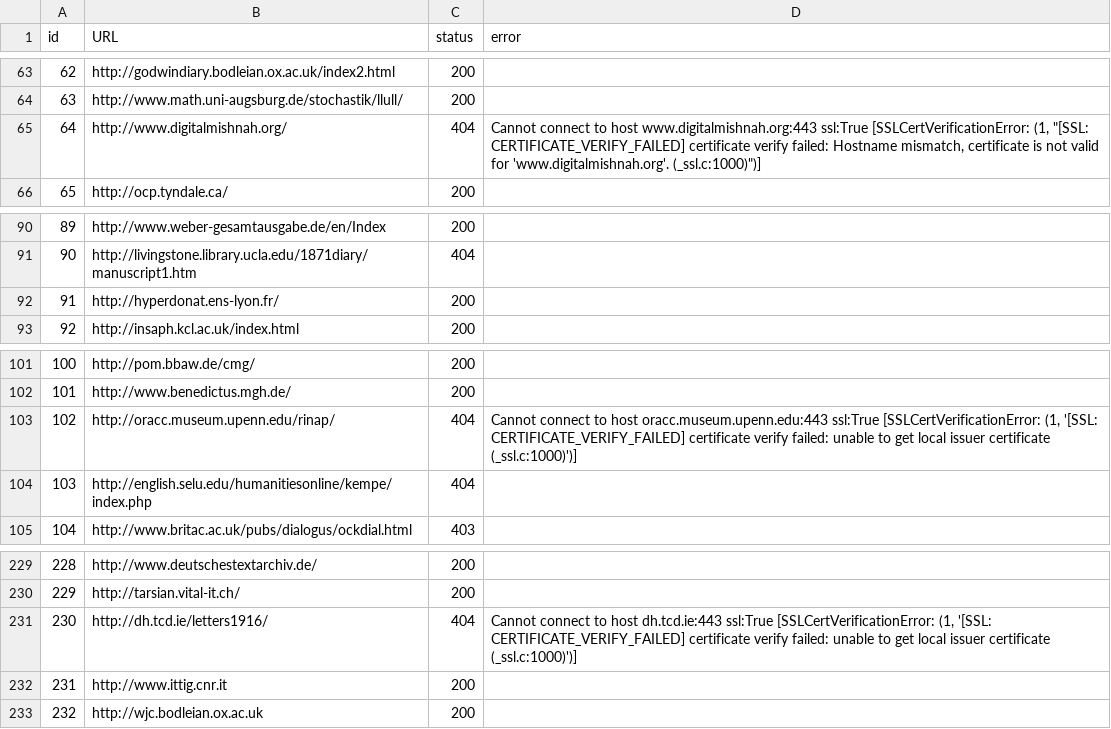
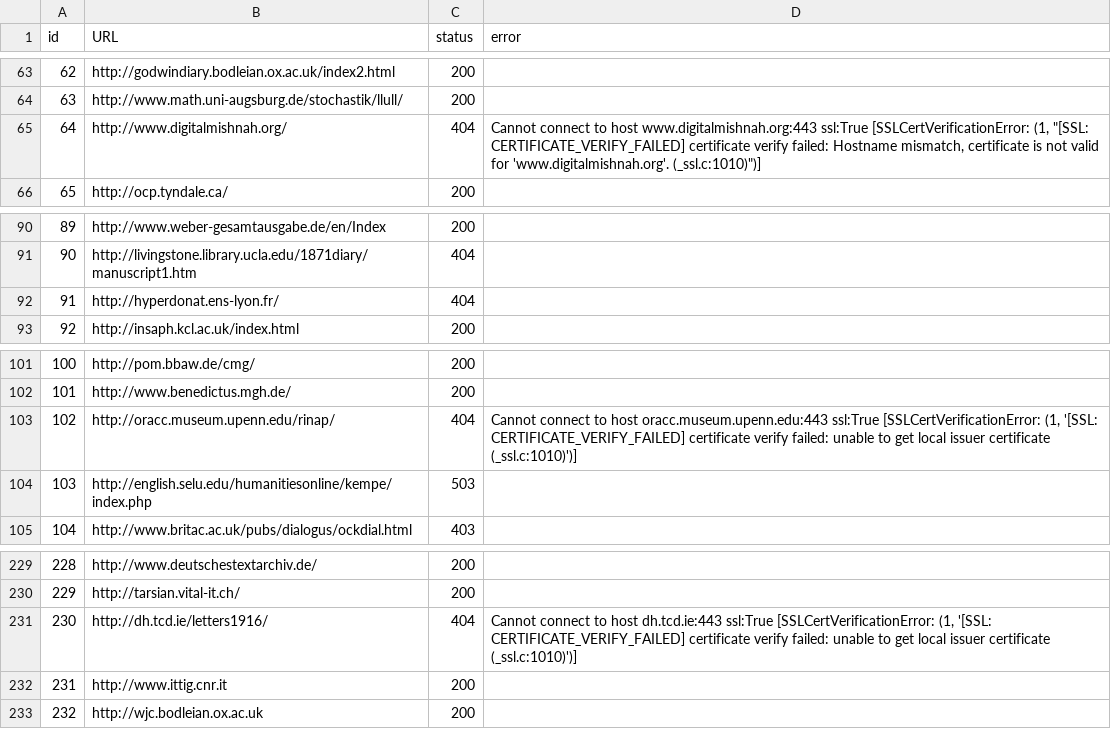
Before and after one commit to dig-Eds-cat/qod, a CSV file: result.csv, drawn as a sheet; only a part is shown, gaps mark what is left out.

```diff
--- a/result.csv
+++ b/result.csv
@@ -64,3 +64,3 @@ id,URL,status,error
 63,http://www.math.uni-augsburg.de/stochastik/llull/,200,
-64,http://www.digitalmishnah.org/,404,"Cannot connect to host www.digitalmishnah.org:443 ssl:True [SSLCertVerificationError: (1, ""[SSL: CERTIFICATE_VERIFY_FAILED] certificate verify failed: Hostname mismatch, certificate is not valid for 'www.digitalmishnah.org'. (_ssl.c:1000)"")]"
+64,http://www.digitalmishnah.org/,404,"Cannot connect to host www.digitalmishnah.org:443 ssl:True [SSLCertVerificationError: (1, ""[SSL: CERTIFICATE_VERIFY_FAILED] certificate verify failed: Hostname mismatch, certificate is not valid for 'www.digitalmishnah.org'. (_ssl.c:1010)"")]"
 65,http://ocp.tyndale.ca/,200,
@@ -91,3 +91,3 @@ id,URL,status,error
 90,http://livingstone.library.ucla.edu/1871diary/manuscript1.htm,404,
-91,http://hyperdonat.ens-lyon.fr/,200,
+91,http://hyperdonat.ens-lyon.fr/,404,
 92,http://insaph.kcl.ac.uk/index.html,200,
@@ -102,4 +102,4 @@ id,URL,status,error
 101,http://www.benedictus.mgh.de/,200,
-102,http://oracc.museum.upenn.edu/rinap/,404,"Cannot connect to host oracc.museum.upenn.edu:443 ssl:True [SSLCertVerificationError: (1, '[SSL: CERTIFICATE_VERIFY_FAILED] certificate verify failed: unable to get local issuer certificate (_ssl.c:1000)')]"
-103,http://english.selu.edu/humanitiesonline/kempe/index.php,404,
+102,http://oracc.museum.upenn.edu/rinap/,404,"Cannot connect to host oracc.museum.upenn.edu:443 ssl:True [SSLCertVerificationError: (1, '[SSL: CERTIFICATE_VERIFY_FAILED] certificate verify failed: unable to get local issuer certificate (_ssl.c:1010)')]"
+103,http://english.selu.edu/humanitiesonline/kempe/index.php,503,
 104,http://www.britac.ac.uk/pubs/dialogus/ockdial.html,403,
@@ -230,3 +230,3 @@ id,URL,status,error
 229,http://tarsian.vital-it.ch/,200,
-230,http://dh.tcd.ie/letters1916/,404,"Cannot connect to host dh.tcd.ie:443 ssl:True [SSLCertVerificationError: (1, '[SSL: CERTIFICATE_VERIFY_FAILED] certificate verify failed: unable to get local issuer certificate (_ssl.c:1000)')]"
+230,http://dh.tcd.ie/letters1916/,404,"Cannot connect to host dh.tcd.ie:443 ssl:True [SSLCertVerificationError: (1, '[SSL: CERTIFICATE_VERIFY_FAILED] certificate verify failed: unable to get local issuer certificate (_ssl.c:1010)')]"
 231,http://www.ittig.cnr.it,200,
```
